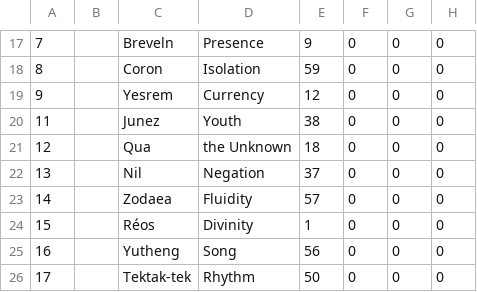
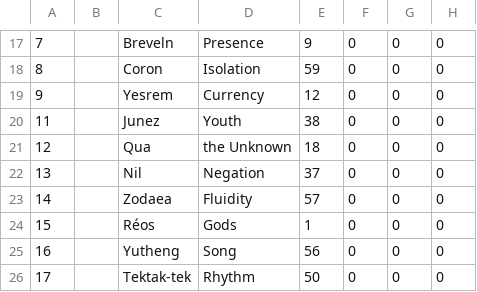
Before and after one commit to thquinn/pantheon, a CSV file: ticks/tick201.csv, drawn as a sheet; only a part is shown, gaps mark what is left out; the diff names each change by its address in the sheet, - before the commit and + after, or states it on an @@ line.

```diff
--- a/ticks/tick201.csv
+++ b/ticks/tick201.csv
-D24: Divinity
+D24: Gods
```
Also changed, not shown: ticks/tick200.csv, ticks/tick202.csv, 3 other files.
